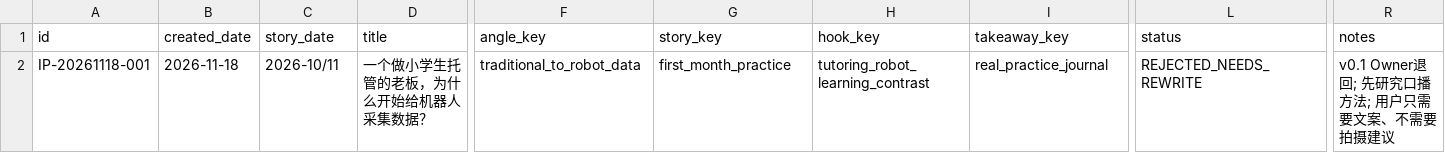
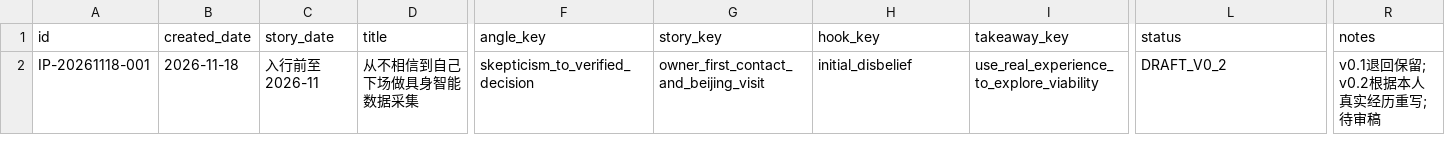
Before and after one commit to jinxi1036-maker68/jiqiren, a CSV file: personal-ip/scripts/INDEX.csv, drawn as a sheet; only a part is shown, gaps mark what is left out; the diff names each change by its address in the sheet, - before the commit and + after, or states it on an @@ line.

Commit message:
knowledge(personal-ip): revise first script grounded in founder's real entry story

```diff
--- a/personal-ip/scripts/INDEX.csv
+++ b/personal-ip/scripts/INDEX.csv
-C2 (story_date): 2026-10/11
+C2 (story_date): 入行前至2026-11
-D2 (title): 一个做小学生托管的老板，为什么开始给机器人采集数据？
+D2 (title): 从不相信到自己下场做具身智能数据采集
-F2 (angle_key): traditional_to_robot_data
+F2 (angle_key): skepticism_to_verified_decision
-G2 (story_key): first_month_practice
+G2 (story_key): owner_first_contact_and_beijing_visit
-H2 (hook_key): tutoring_robot_learning_contrast
+H2 (hook_key): initial_disbelief
-I2 (takeaway_key): real_practice_journal
+I2 (takeaway_key): use_real_experience_to_explore_viability
-L2 (status): REJECTED_NEEDS_REWRITE
+L2 (status): DRAFT_V0_2
-R2 (notes): v0.1 Owner退回; 先研究口播方法; 用户只需要文案、不需要拍摄建议
+R2 (notes): v0.1退回保留; v0.2根据本人真实经历重写; 待审稿
```
